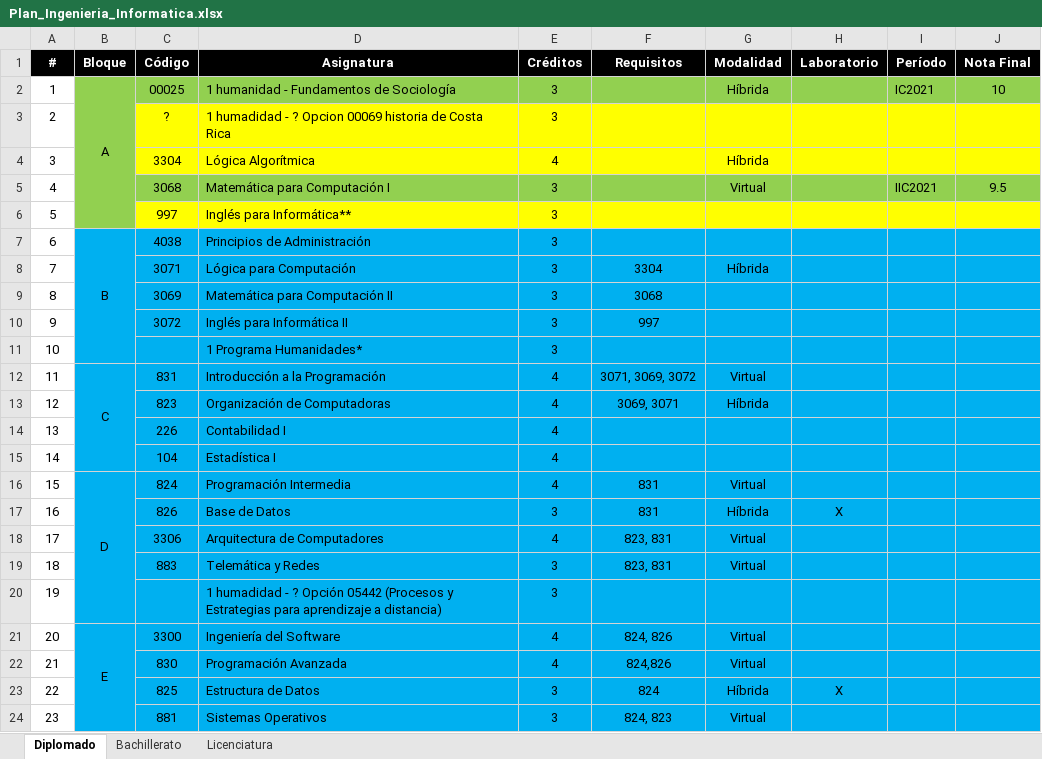
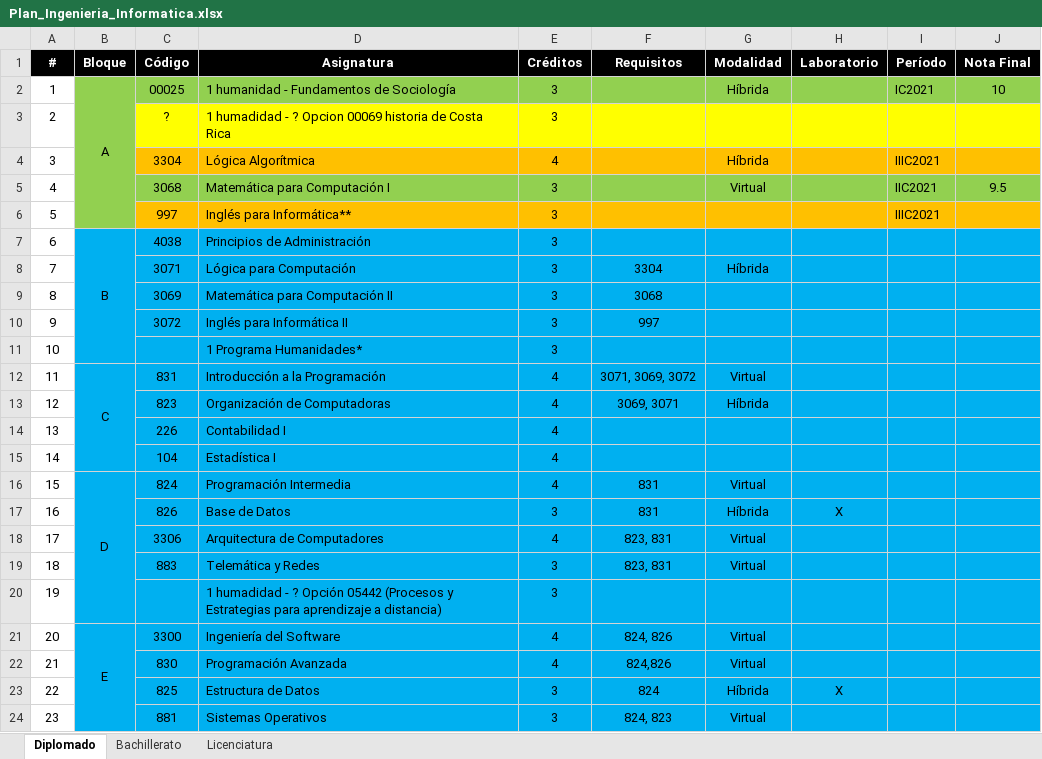
Before and after one commit to daniel2483/UNED, an Excel workbook: Plan_Ingenieria_Informatica.xlsx, sheet Diplomado, drawn as a sheet; values as stored, in another font and other column widths than the file's, no borders; the diff names each change by its address in the sheet, - before the commit and + after, or states it on an @@ line.

Commit message:
UNED - IIIC - 2021

```diff
--- a/Plan_Ingenieria_Informatica.xlsx (sheet Diplomado)
+++ b/Plan_Ingenieria_Informatica.xlsx (sheet Diplomado)
-C4:J4 fill: #FFFF00
+C4:J4 fill: #FFC000
-I4 (Período): (empty)
+I4 (Período): IIIC2021
-C6:J6 fill: #FFFF00
+C6:J6 fill: #FFC000
-I6 (Período): (empty)
+I6 (Período): IIIC2021
```
Also changed, not shown: 2 other files.
